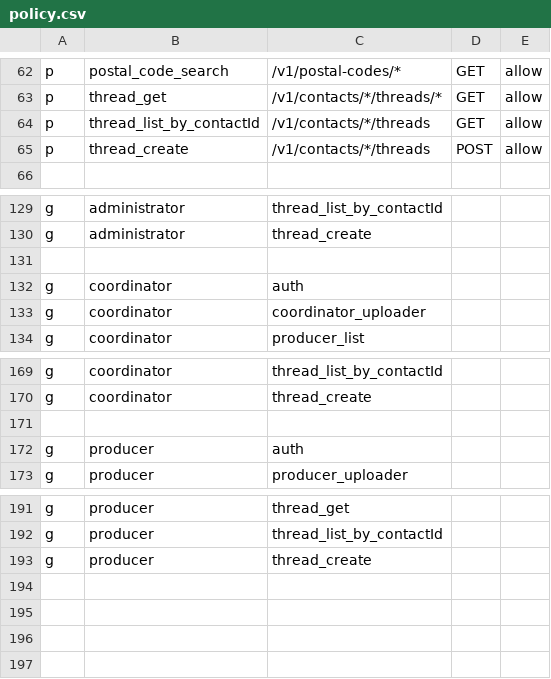
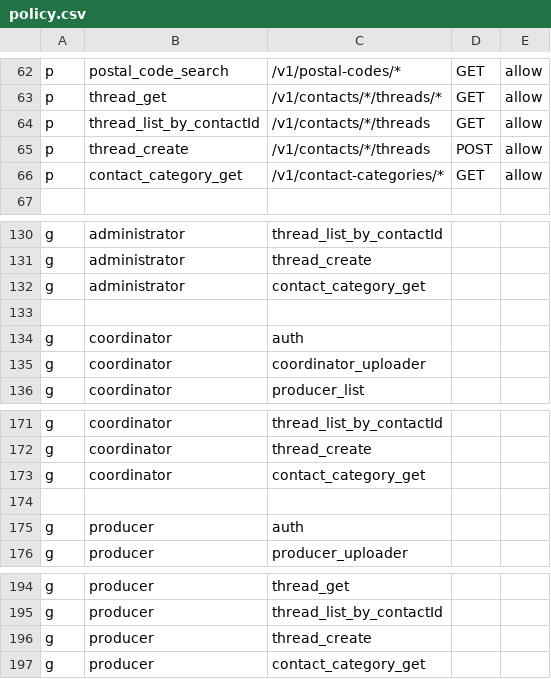
Before and after one commit to and-period/furumaru, a CSV file: api/config/gateway/admin/rbac/policy.csv, drawn as a sheet; only a part is shown, gaps mark what is left out; the diff names each change by its address in the sheet, - before the commit and + after, or states it on an @@ line.

Commit message:
Feat: implement GetContactCategory handler (#1009)
* chore: add contactCategoryRoutes

* chore: add getContactCategory policy

* feat: add ContactCategory Response

* feat: implement GetCntactCategory handler

```diff
--- a/api/config/gateway/admin/rbac/policy.csv
+++ b/api/config/gateway/admin/rbac/policy.csv
+row 66: p | contact_category_get | /v1/contact-categories/* | GET | allow
+row 132: g | administrator | contact_category_get
+row 173: g | coordinator | contact_category_get
+row 197: g | producer | contact_category_get
```
Also changed, not shown: 4 other files.
